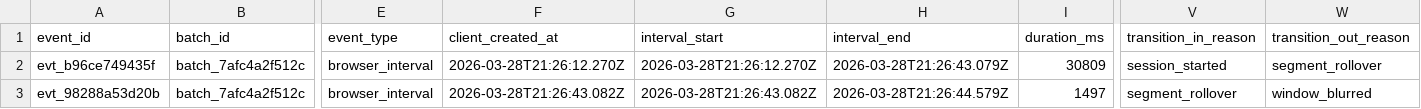
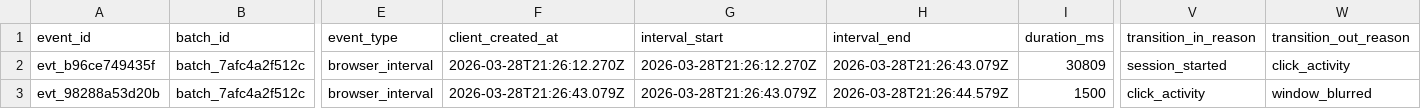
Before and after one commit to samahesh56/study-buddy-sp25hackathon, a CSV file: raw-data.example.csv, drawn as a sheet; only a part is shown, gaps mark what is left out; the diff names each change by its address in the sheet, - before the commit and + after, or states it on an @@ line.

```diff
--- a/raw-data.example.csv
+++ b/raw-data.example.csv
-W2 (transition_out_reason): segment_rollover
+W2 (transition_out_reason): click_activity
-F3 (client_created_at): 2026-03-28T21:26:43.082Z
+F3 (client_created_at): 2026-03-28T21:26:43.079Z
-G3 (interval_start): 2026-03-28T21:26:43.082Z
+G3 (interval_start): 2026-03-28T21:26:43.079Z
-I3 (duration_ms): 1497
+I3 (duration_ms): 1500
-V3 (transition_in_reason): segment_rollover
+V3 (transition_in_reason): click_activity
```
Also changed, not shown: 16 other files.
